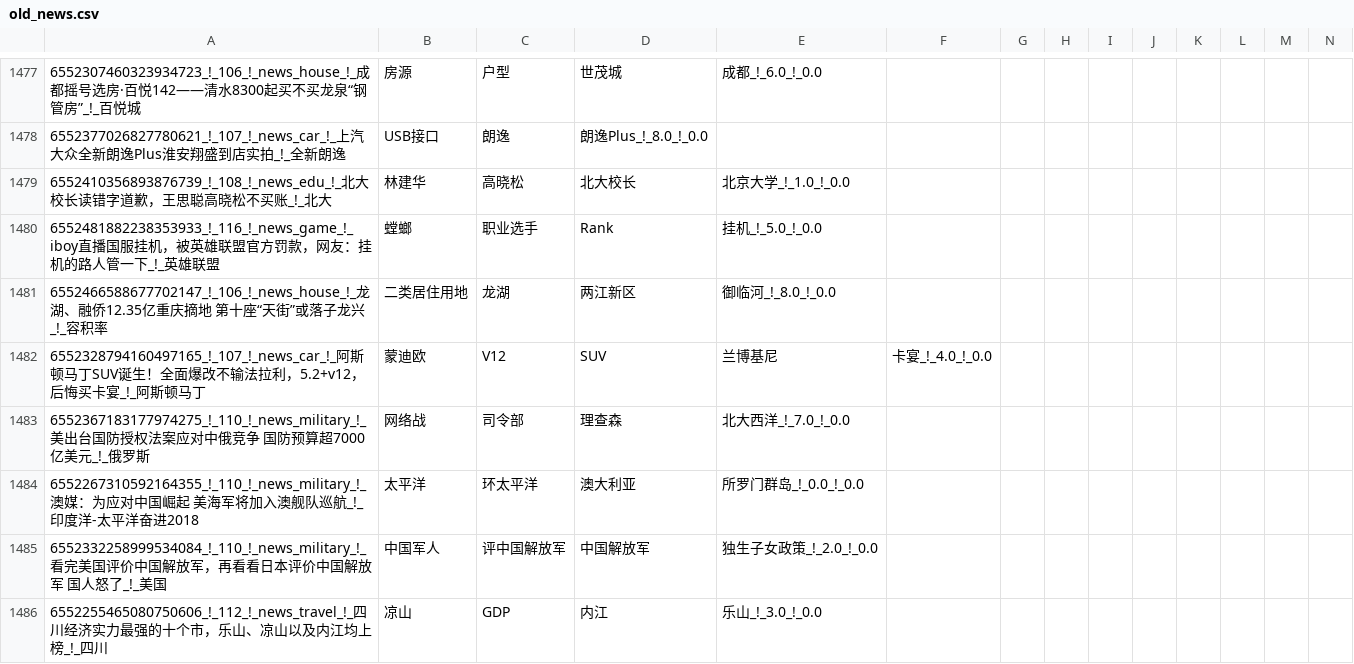
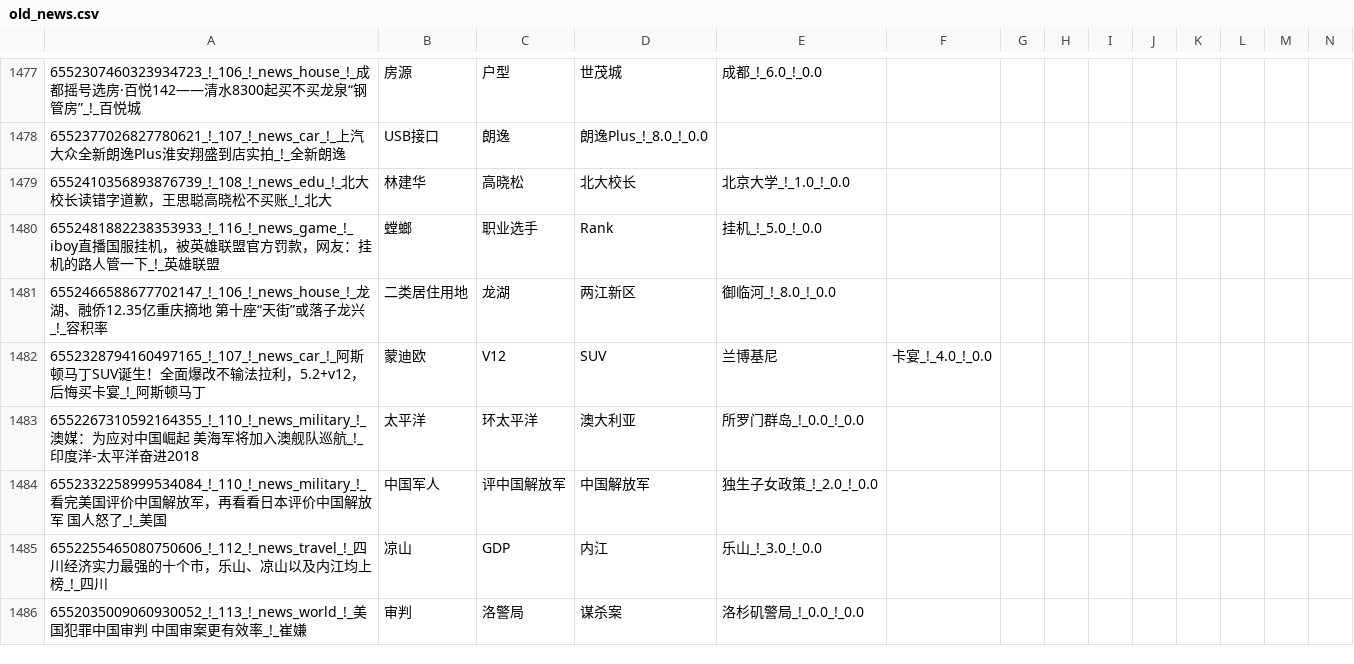
Before and after one commit to gcr-solutions/recommender-system-solution, a CSV file: sample-data/system/ingest-data/item/old_news.csv, drawn as a sheet; only a part is shown, gaps mark what is left out; the shorter side is filled out with more unchanged rows; rows hold the shown columns only; the diff names each change by its address in the sheet, - before the commit and + after, or states it on an @@ line.

```diff
--- a/sample-data/system/ingest-data/item/old_news.csv
+++ b/sample-data/system/ingest-data/item/old_news.csv
-row 1483: 6552367183177974275_!_110_!_news_military_!_美出台国防授权法案应对中俄竞争 国防预算超7000亿美元_!_俄罗斯 | 网络战 | 司令部 | 理查森 | 北大西洋_!_7.0_!_0.0
```
Also changed, not shown: 1 other file.
